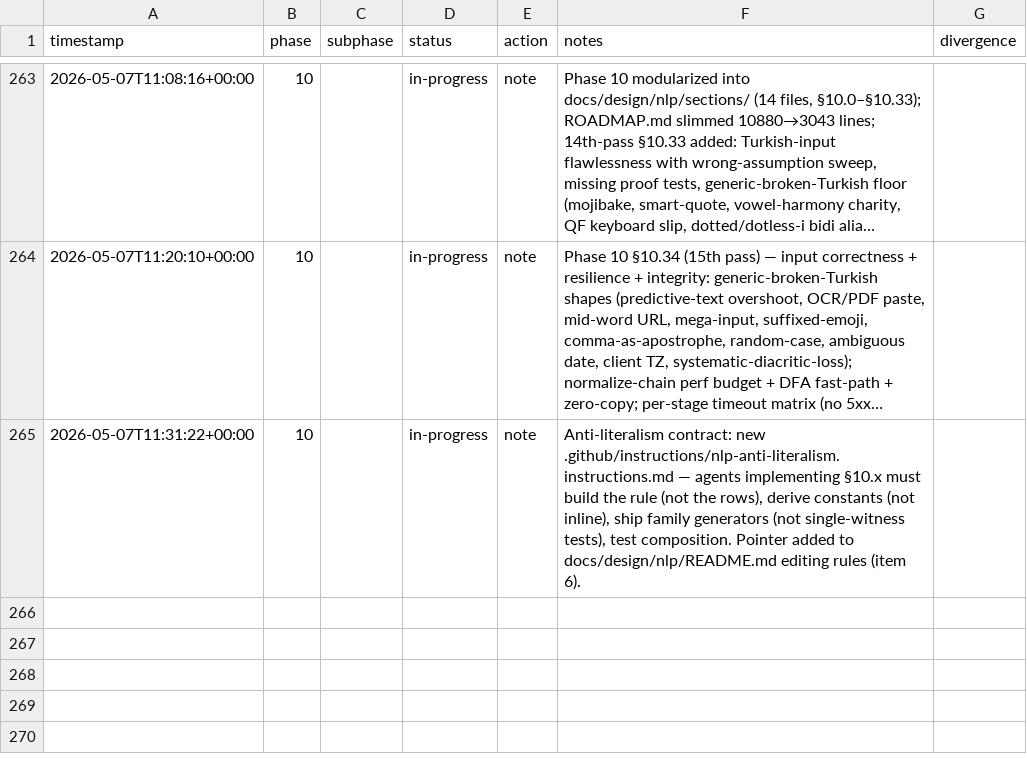
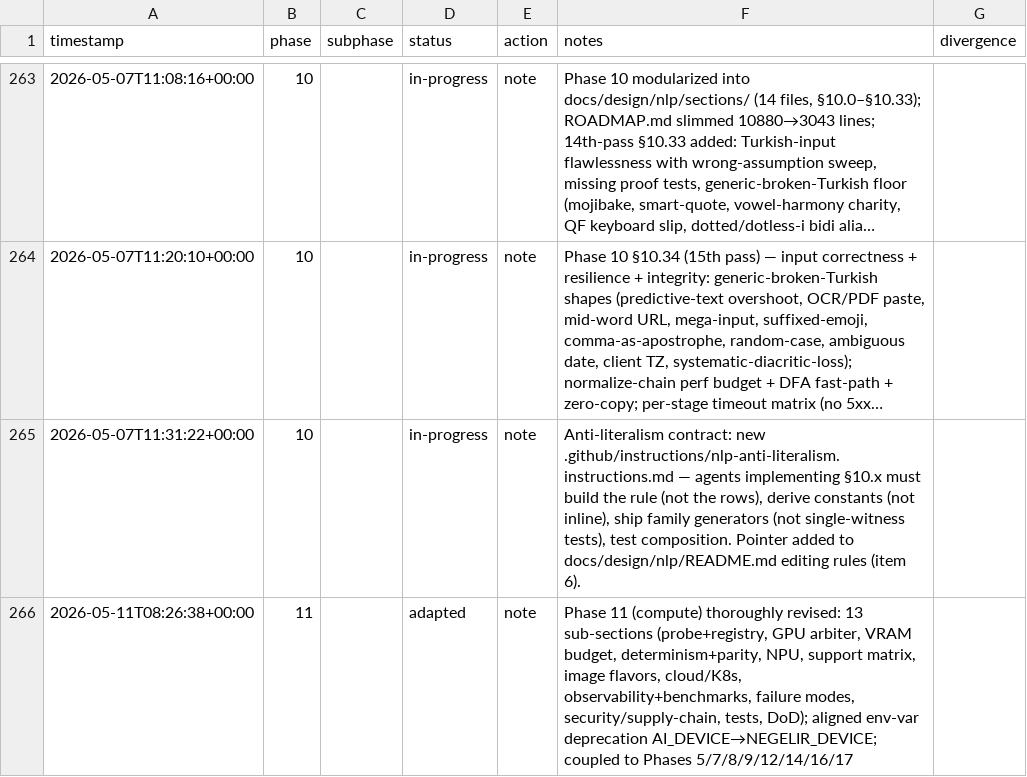
Before and after one commit to metaphy6/negelir, a CSV file: docs/tracking/phases.csv, drawn as a sheet; only a part is shown, gaps mark what is left out; long unchanged cells end in …; the diff names each change by its address in the sheet, - before the commit and + after, or states it on an @@ line.

Commit message:
test(phase-11): phase 11 (compute) thoroughly revised: 13…
Phase 11 (compute) thoroughly revised: 13 sub-sections (probe+registry, GPU arbiter, VRAM budget, determinism+parity, NPU, support matrix, image flavors, cloud/K8s, observability+benchmarks, failure modes, security/supply-chain, tests, DoD); aligned env-var deprecation AI_DEVICE→NEGELIR_DEVICE; coupled to Phases 5/7/8/9/12/14/16/17

```diff
--- a/docs/tracking/phases.csv
+++ b/docs/tracking/phases.csv
+row 266: 2026-05-11T08:26:38+00:00 | 11 |  | adapted | note | Phase 11 (compute) thoroughly revised: 13 sub-sections (probe+registry, GPU arbiter, VRAM budget, determinism+parity, NPU, support matrix, image flavors, cloud/K8s, observability+benchmarks, failure modes, security/supply-chain, tests, DoD); aligned env-var deprecation AI_DEVICE→NEGELIR_DEVICE; coupled to Phases 5/7/8/9/12/14/16/17
```
Also changed, not shown: 2 other files.
